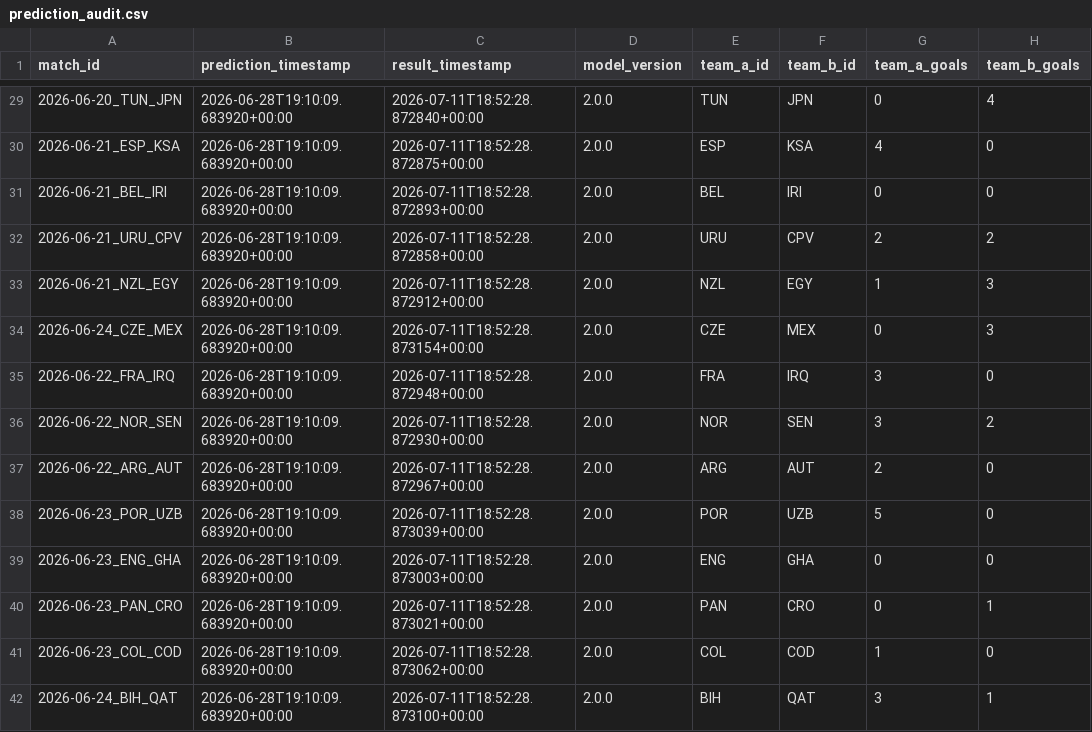
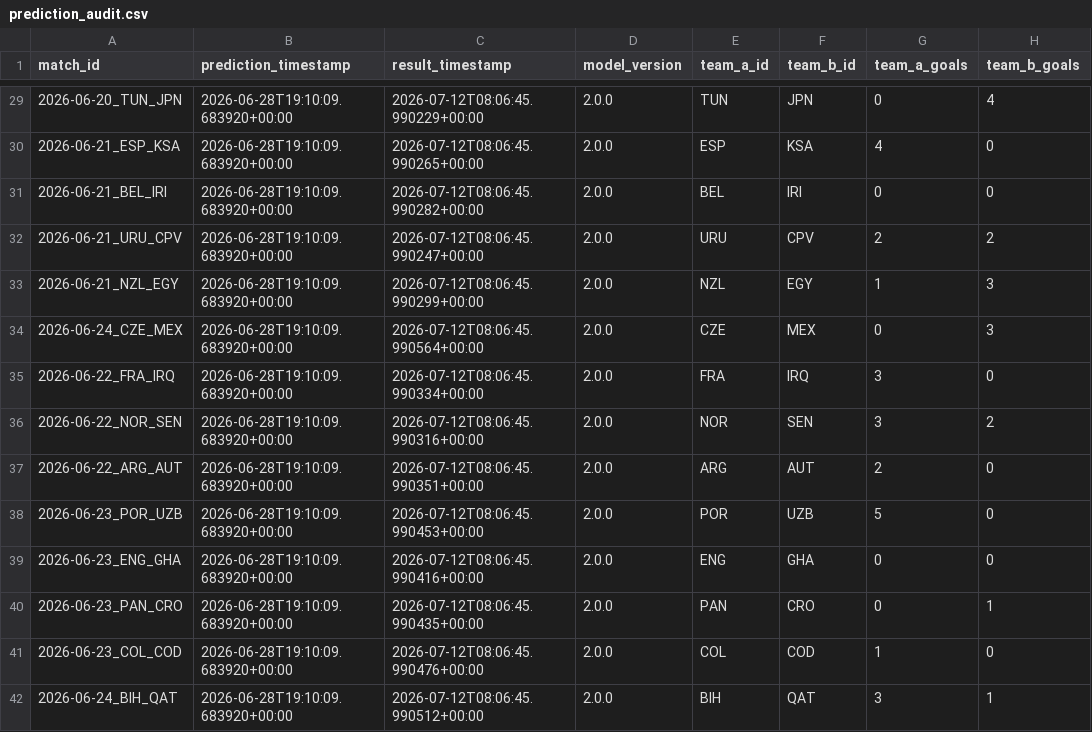
Before and after one commit to edgarsierra-gt/mundial-2026-predictor, a CSV file: data/processed/prediction_audit.csv, drawn as a sheet; only a part is shown, gaps mark what is left out; the diff covers the shown part only; the diff names each change by its address in the sheet, - before the commit and + after, or states it on an @@ line.

```diff
--- a/data/processed/prediction_audit.csv
+++ b/data/processed/prediction_audit.csv
-C29 (result_timestamp): 2026-07-11T18:52:28.872840+00:00
+C29 (result_timestamp): 2026-07-12T08:06:45.990229+00:00
-C30 (result_timestamp): 2026-07-11T18:52:28.872875+00:00
+C30 (result_timestamp): 2026-07-12T08:06:45.990265+00:00
-C31 (result_timestamp): 2026-07-11T18:52:28.872893+00:00
+C31 (result_timestamp): 2026-07-12T08:06:45.990282+00:00
-C32 (result_timestamp): 2026-07-11T18:52:28.872858+00:00
+C32 (result_timestamp): 2026-07-12T08:06:45.990247+00:00
-C33 (result_timestamp): 2026-07-11T18:52:28.872912+00:00
+C33 (result_timestamp): 2026-07-12T08:06:45.990299+00:00
-C34 (result_timestamp): 2026-07-11T18:52:28.873154+00:00
+C34 (result_timestamp): 2026-07-12T08:06:45.990564+00:00
-C35 (result_timestamp): 2026-07-11T18:52:28.872948+00:00
+C35 (result_timestamp): 2026-07-12T08:06:45.990334+00:00
-C36 (result_timestamp): 2026-07-11T18:52:28.872930+00:00
+C36 (result_timestamp): 2026-07-12T08:06:45.990316+00:00
-C37 (result_timestamp): 2026-07-11T18:52:28.872967+00:00
+C37 (result_timestamp): 2026-07-12T08:06:45.990351+00:00
-C38 (result_timestamp): 2026-07-11T18:52:28.873039+00:00
+C38 (result_timestamp): 2026-07-12T08:06:45.990453+00:00
-C39 (result_timestamp): 2026-07-11T18:52:28.873003+00:00
+C39 (result_timestamp): 2026-07-12T08:06:45.990416+00:00
-C40 (result_timestamp): 2026-07-11T18:52:28.873021+00:00
+C40 (result_timestamp): 2026-07-12T08:06:45.990435+00:00
-C41 (result_timestamp): 2026-07-11T18:52:28.873062+00:00
+C41 (result_timestamp): 2026-07-12T08:06:45.990476+00:00
-C42 (result_timestamp): 2026-07-11T18:52:28.873100+00:00
+C42 (result_timestamp): 2026-07-12T08:06:45.990512+00:00
```
Also changed, not shown: 2 added rows, 2 removed rows and 37 edited cells elsewhere in this file, data/processed/group_standings_current.csv, data/processed/match_results_real.csv, 10 other files.
